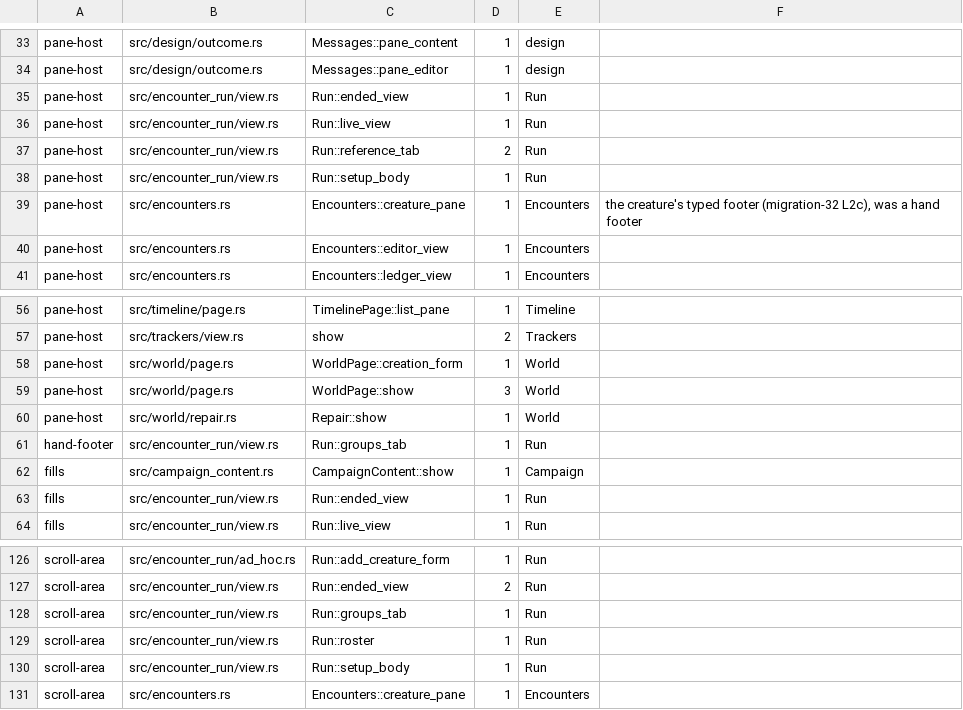
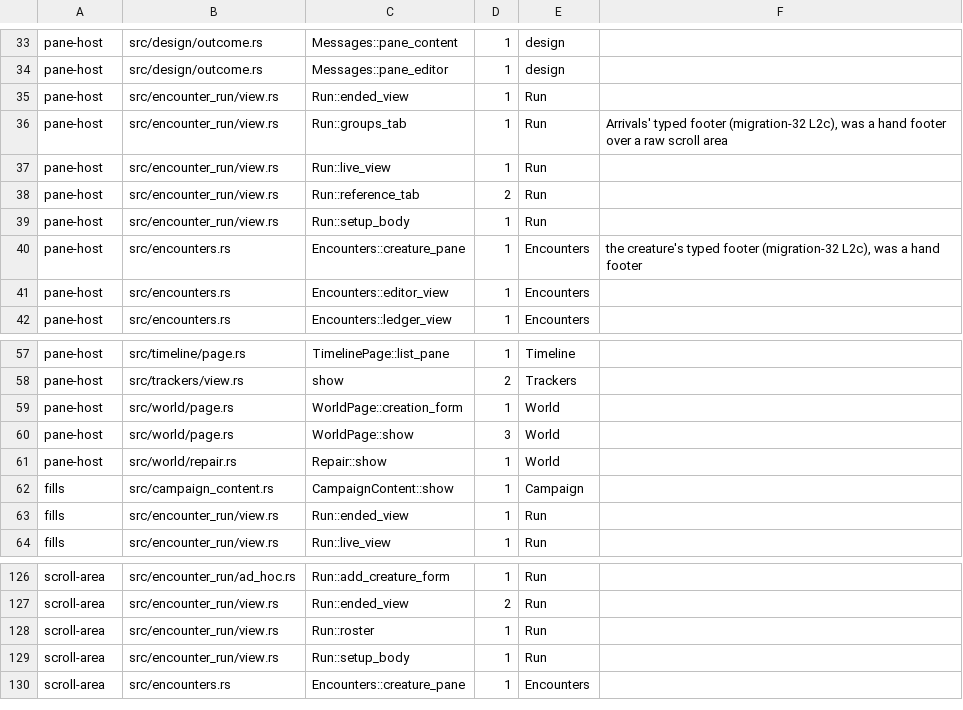
Before and after one commit to david7a68/splat, a TSV file: src/design/legacy_hosts.tsv, drawn as a sheet; only a part is shown, gaps mark what is left out; removed rows and columns are numbered as before the commit, all else as after; the diff names each change by its address in the sheet, - before the commit and + after, or states it on an @@ line.

```diff
--- a/src/design/legacy_hosts.tsv
+++ b/src/design/legacy_hosts.tsv
+row 36: pane-host | src/encounter_run/view.rs | Run::groups_tab | 1 | Run | Arrivals' typed footer (migration-32 L2c), was a hand footer over a raw scroll area
-row 61: hand-footer | src/encounter_run/view.rs | Run::groups_tab | 1 | Run
-row 128: scroll-area | src/encounter_run/view.rs | Run::groups_tab | 1 | Run
```
Also changed, not shown: 6 other files.
